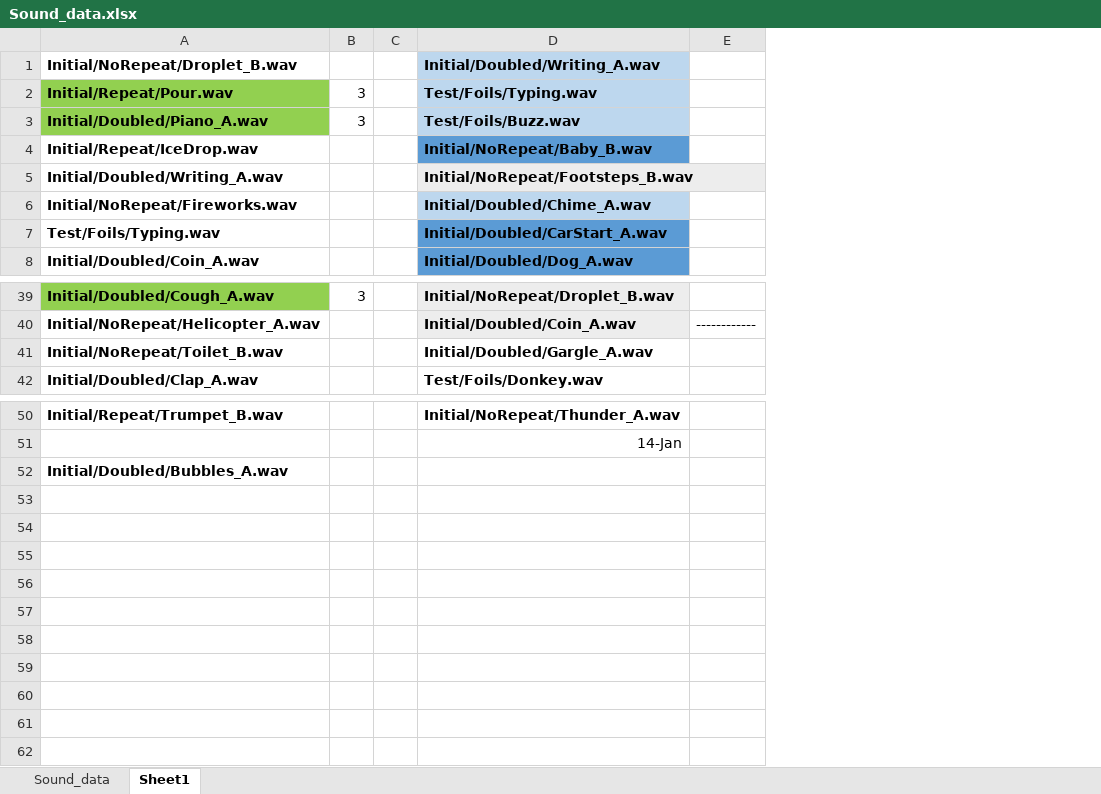
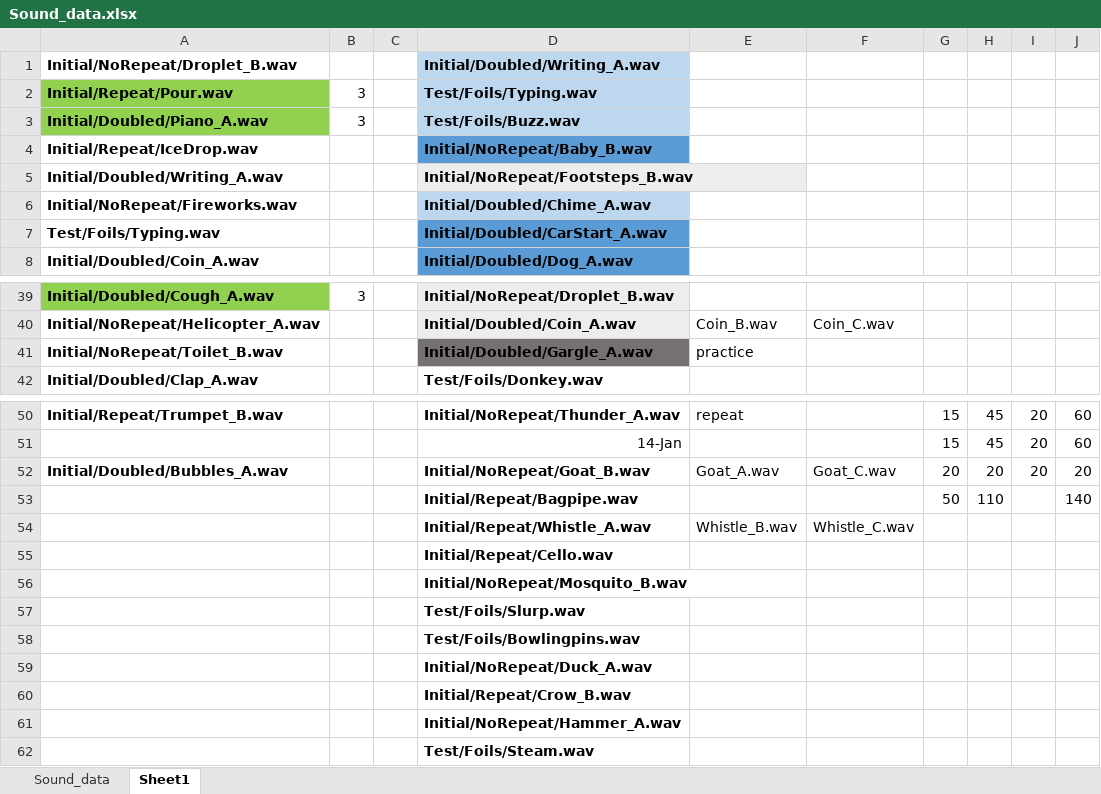
Before and after one commit to brocolli0416/Guess-the-Sounds, an Excel workbook: Analysis/Sound_data.xlsx, sheet Sheet1, drawn as a sheet; only a part is shown, gaps mark what is left out; values as stored, in another font and other column widths than the file's, no borders; removed rows and columns are numbered as before the commit, all else as after; the diff names each change by its address in the sheet, - before the commit and + after, or states it on an @@ line.

```diff
--- a/Analysis/Sound_data.xlsx (sheet Sheet1)
+++ b/Analysis/Sound_data.xlsx (sheet Sheet1)
-column E, row 40: ------------
+column E, rows 40-41: Coin_B.wav | practice; rows 50-52: repeat |  | Goat_A.wav
+column F, row 40: Coin_C.wav; row 52: Goat_C.wav
+column G, rows 50-52: 15 | 15 | 20
+column H, rows 50-52: 45 | 45 | 20
+column I, rows 50-52: all 20
+column J, rows 50-52: 60 | 60 | 20
-D41 fill: none
+D41 fill: #767171
-D52 (Initial/Doubled/Writing_A.wav): (empty)
+D52 (Initial/Doubled/Writing_A.wav): Initial/NoRepeat/Goat_B.wav
+row 53:  |  |  | Initial/Repeat/Bagpipe.wav |  |  | 50 | 110 |  | 140
+row 54:  |  |  | Initial/Repeat/Whistle_A.wav | Whistle_B.wav | Whistle_C.wav
+row 55:  |  |  | Initial/Repeat/Cello.wav
+row 56:  |  |  | Initial/NoRepeat/Mosquito_B.wav
+row 57:  |  |  | Test/Foils/Slurp.wav
+row 58:  |  |  | Test/Foils/Bowlingpins.wav
+row 59:  |  |  | Initial/NoRepeat/Duck_A.wav
+row 60:  |  |  | Initial/Repeat/Crow_B.wav
+row 61:  |  |  | Initial/NoRepeat/Hammer_A.wav
+row 62:  |  |  | Test/Foils/Steam.wav
```
Also changed, not shown: sheet Sound_data, GuessSounds_conditions.xlsx, 17 other files.
